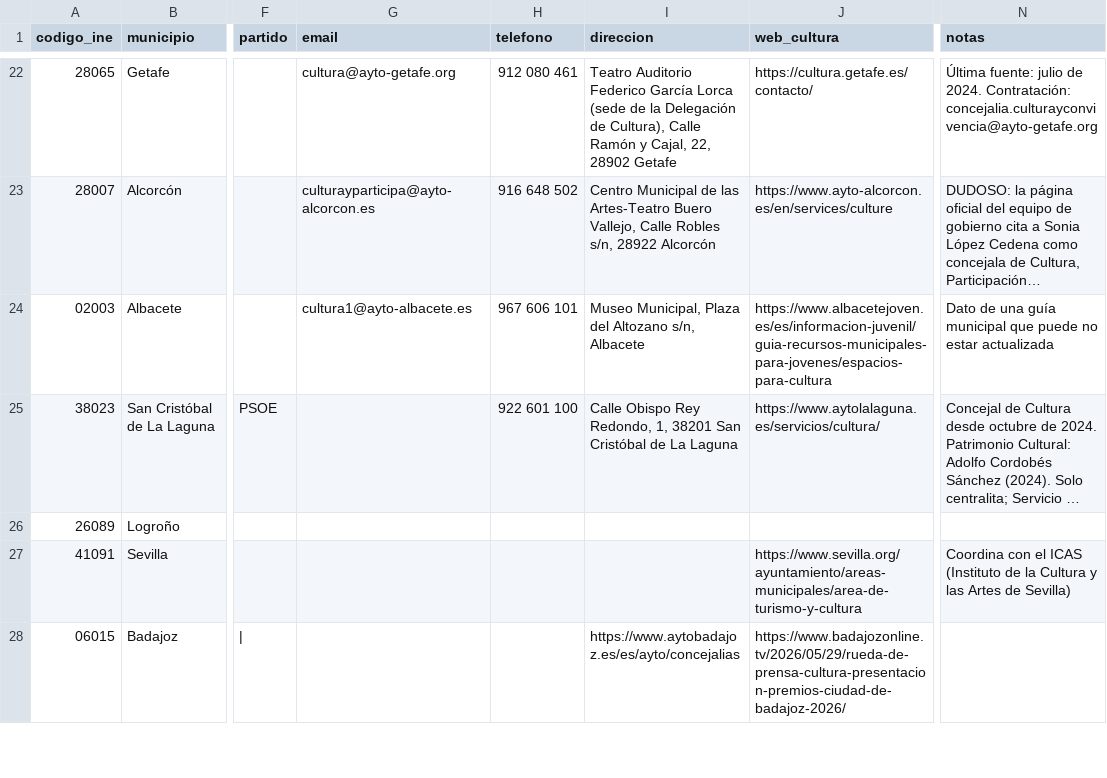
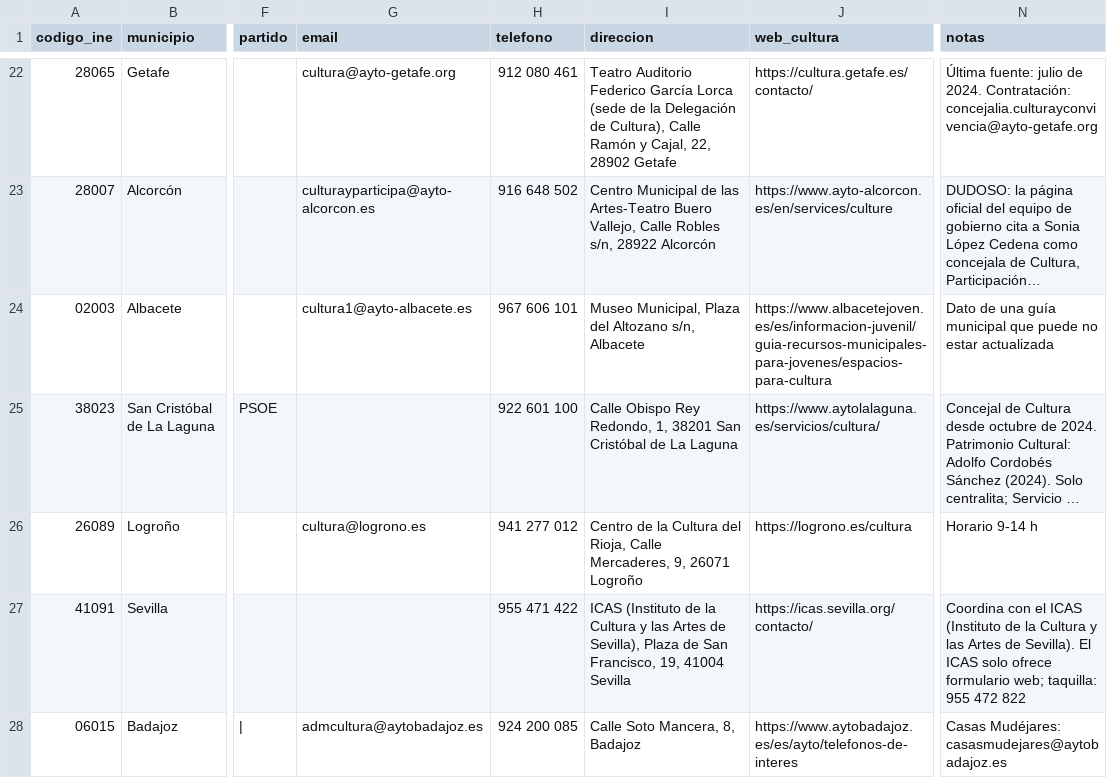
Before and after one commit to bielromani/subvencionados, a CSV file: datos/directorio/cultura-investigado.csv, drawn as a sheet; only a part is shown, gaps mark what is left out; long unchanged cells end in …; the diff covers the shown part only; the diff names each change by its address in the sheet, - before the commit and + after, or states it on an @@ line.

```diff
--- a/datos/directorio/cultura-investigado.csv
+++ b/datos/directorio/cultura-investigado.csv
-G26 (email): (empty)
+G26 (email): cultura@logrono.es
-H26 (telefono): (empty)
+H26 (telefono): 941 277 012
-I26 (direccion): (empty)
+I26 (direccion): Centro de la Cultura del Rioja, Calle Mercaderes, 9, 26071 Logroño
-J26 (web_cultura): (empty)
+J26 (web_cultura): https://logrono.es/cultura
-N26 (notas): (empty)
+N26 (notas): Horario 9-14 h
-H27 (telefono): (empty)
+H27 (telefono): 955 471 422
-I27 (direccion): (empty)
+I27 (direccion): ICAS (Instituto de la Cultura y las Artes de Sevilla), Plaza de San Francisco, 19, 41004 Sevilla
-J27 (web_cultura): https://www.sevilla.org/ayuntamiento/areas-municipales/area-de-turismo-y-cultura
+J27 (web_cultura): https://icas.sevilla.org/contacto/
-N27 (notas): …Artes de Sevilla)
+N27 (notas): …Artes de Sevilla). El ICAS solo ofrece formulario web; taquilla: 955 472 822
-G28 (email): (empty)
+G28 (email): admcultura@aytobadajoz.es
-H28 (telefono): (empty)
+H28 (telefono): 924 200 085
-I28 (direccion): https://www.aytobadajoz.es/es/ayto/concejalias
+I28 (direccion): Calle Soto Mancera, 8, Badajoz
-J28 (web_cultura): https://www.badajozonline.tv/2026/05/29/rueda-de-prensa-cultura-presentacion-premios-ciudad-de-badajoz-2026/
+J28 (web_cultura): https://www.aytobadajoz.es/es/ayto/telefonos-de-interes
-N28 (notas): (empty)
+N28 (notas): Casas Mudéjares: casasmudejares@aytobadajoz.es
```
Also changed, not shown: 22 edited cells elsewhere in this file.
